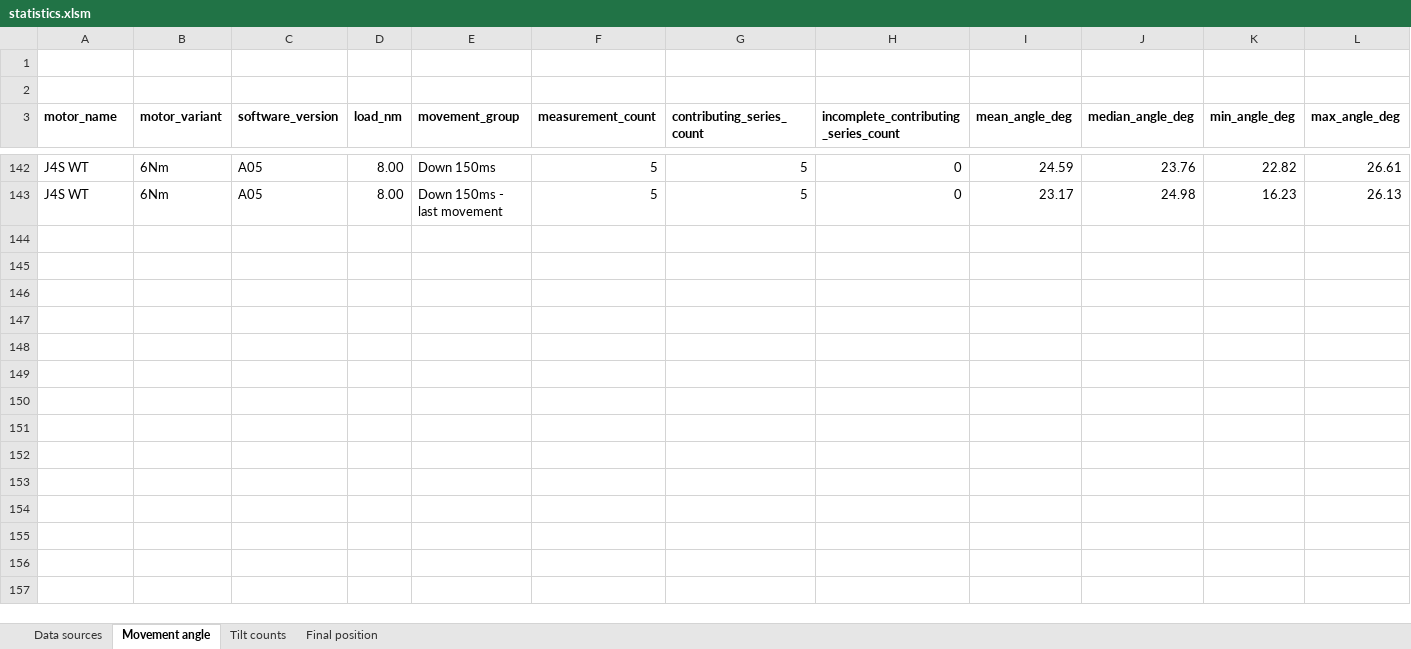
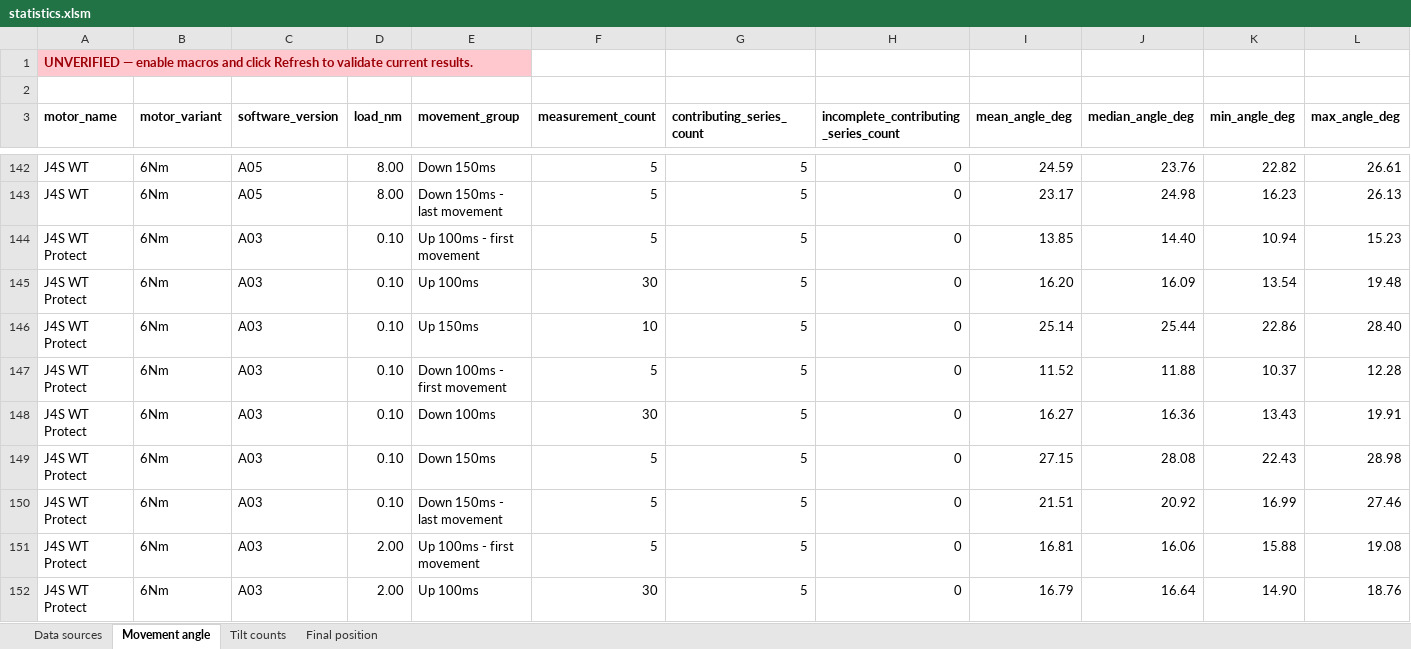
Before and after one commit to kacper8b/TravelAngleStatistic, an Excel workbook: data/statistics.xlsm, sheet Movement angle, drawn as a sheet; only a part is shown, gaps mark what is left out; values as stored, in another font and other column widths than the file's, no borders; table styles not drawn; rows hold the shown columns only; the diff covers the shown part only; the diff names each change by its address in the sheet, - before the commit and + after, or states it on an @@ line.

```diff
--- a/data/statistics.xlsm (sheet Movement angle)
+++ b/data/statistics.xlsm (sheet Movement angle)
-A1 (motor_name): (empty)
+A1 (motor_name): UNVERIFIED — enable macros and click Refresh to validate current results.
-A1 fill: none
+A1 fill: #FFC7CE
+row 144: J4S WT Protect | 6Nm | A03 | 0.10 | Up 100ms - first movement | 5 | 5 | 0 | 13.85 | 14.40 | 10.94 | 15.23
+row 145: J4S WT Protect | 6Nm | A03 | 0.10 | Up 100ms | 30 | 5 | 0 | 16.20 | 16.09 | 13.54 | 19.48
+row 146: J4S WT Protect | 6Nm | A03 | 0.10 | Up 150ms | 10 | 5 | 0 | 25.14 | 25.44 | 22.86 | 28.40
+row 147: J4S WT Protect | 6Nm | A03 | 0.10 | Down 100ms - first movement | 5 | 5 | 0 | 11.52 | 11.88 | 10.37 | 12.28
+row 148: J4S WT Protect | 6Nm | A03 | 0.10 | Down 100ms | 30 | 5 | 0 | 16.27 | 16.36 | 13.43 | 19.91
+row 149: J4S WT Protect | 6Nm | A03 | 0.10 | Down 150ms | 5 | 5 | 0 | 27.15 | 28.08 | 22.43 | 28.98
+row 150: J4S WT Protect | 6Nm | A03 | 0.10 | Down 150ms - last movement | 5 | 5 | 0 | 21.51 | 20.92 | 16.99 | 27.46
+row 151: J4S WT Protect | 6Nm | A03 | 2.00 | Up 100ms - first movement | 5 | 5 | 0 | 16.81 | 16.06 | 15.88 | 19.08
+row 152: J4S WT Protect | 6Nm | A03 | 2.00 | Up 100ms | 30 | 5 | 0 | 16.79 | 16.64 | 14.90 | 18.76
```
Also changed, not shown: 12 added rows elsewhere in this sheet, sheet Tilt counts, sheet Final position, sheet Data sources.
